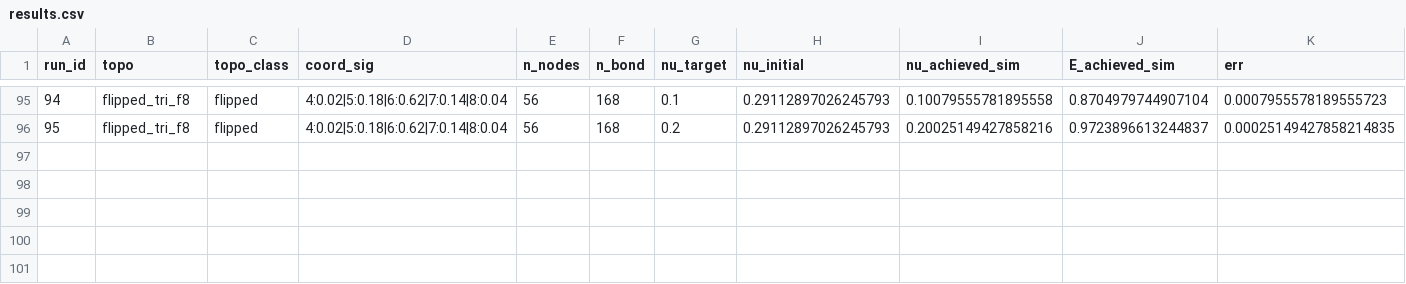
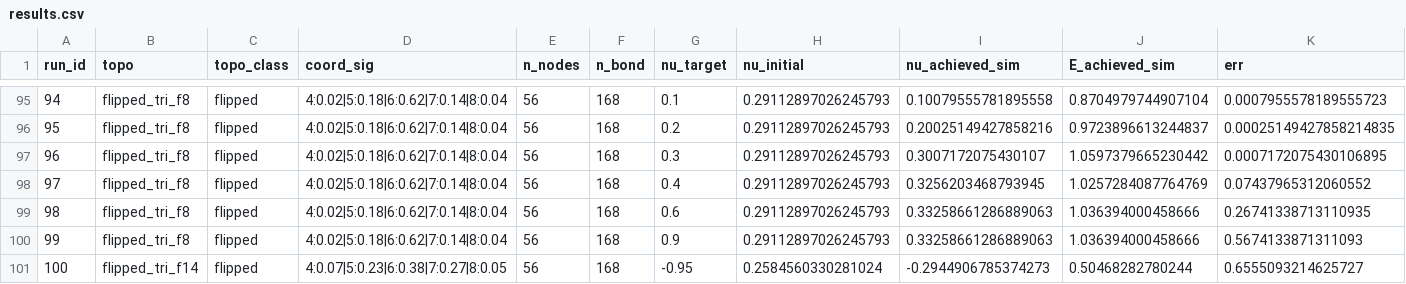
Before and after one commit to ElasticFrust/MATERIALIZE, a CSV file: Phase 5/results/g1_2_freed/results.csv, drawn as a sheet; only a part is shown, gaps mark what is left out; rows hold the shown columns only; the diff names each change by its address in the sheet, - before the commit and + after, or states it on an @@ line.

```diff
--- a/Phase 5/results/g1_2_freed/results.csv
+++ b/Phase 5/results/g1_2_freed/results.csv
+row 97: 96 | flipped_tri_f8 | flipped | 4:0.02|5:0.18|6:0.62|7:0.14|8:0.04 | 56 | 168 | 0.3 | 0.29112897026245793 | 0.3007172075430107 | 1.0597379665230442 | 0.0007172075430106895
+row 98: 97 | flipped_tri_f8 | flipped | 4:0.02|5:0.18|6:0.62|7:0.14|8:0.04 | 56 | 168 | 0.4 | 0.29112897026245793 | 0.3256203468793945 | 1.0257284087764769 | 0.07437965312060552
+row 99: 98 | flipped_tri_f8 | flipped | 4:0.02|5:0.18|6:0.62|7:0.14|8:0.04 | 56 | 168 | 0.6 | 0.29112897026245793 | 0.33258661286889063 | 1.036394000458666 | 0.26741338713110935
+row 100: 99 | flipped_tri_f8 | flipped | 4:0.02|5:0.18|6:0.62|7:0.14|8:0.04 | 56 | 168 | 0.9 | 0.29112897026245793 | 0.33258661286889063 | 1.036394000458666 | 0.5674133871311093
+row 101: 100 | flipped_tri_f14 | flipped | 4:0.07|5:0.23|6:0.38|7:0.27|8:0.05 | 56 | 168 | -0.95 | 0.2584560330281024 | -0.2944906785374273 | 0.50468282780244 | 0.6555093214625727
```
Also changed, not shown: 13 other files.
